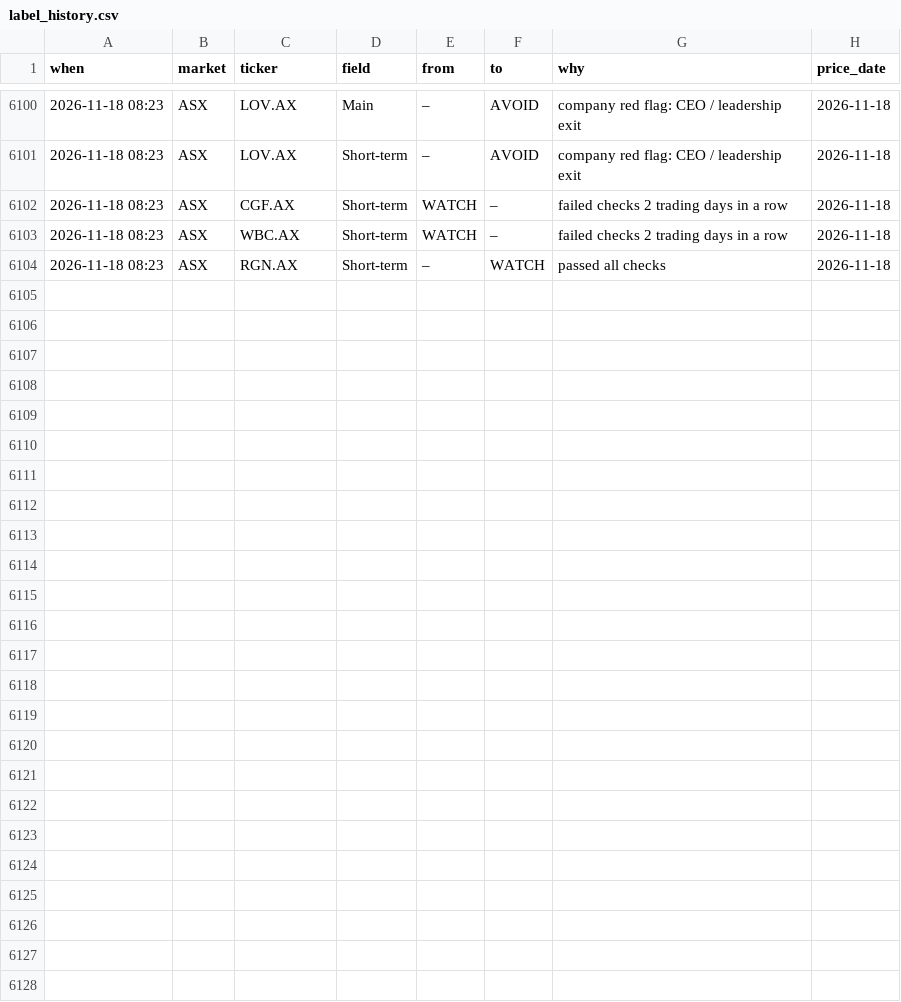
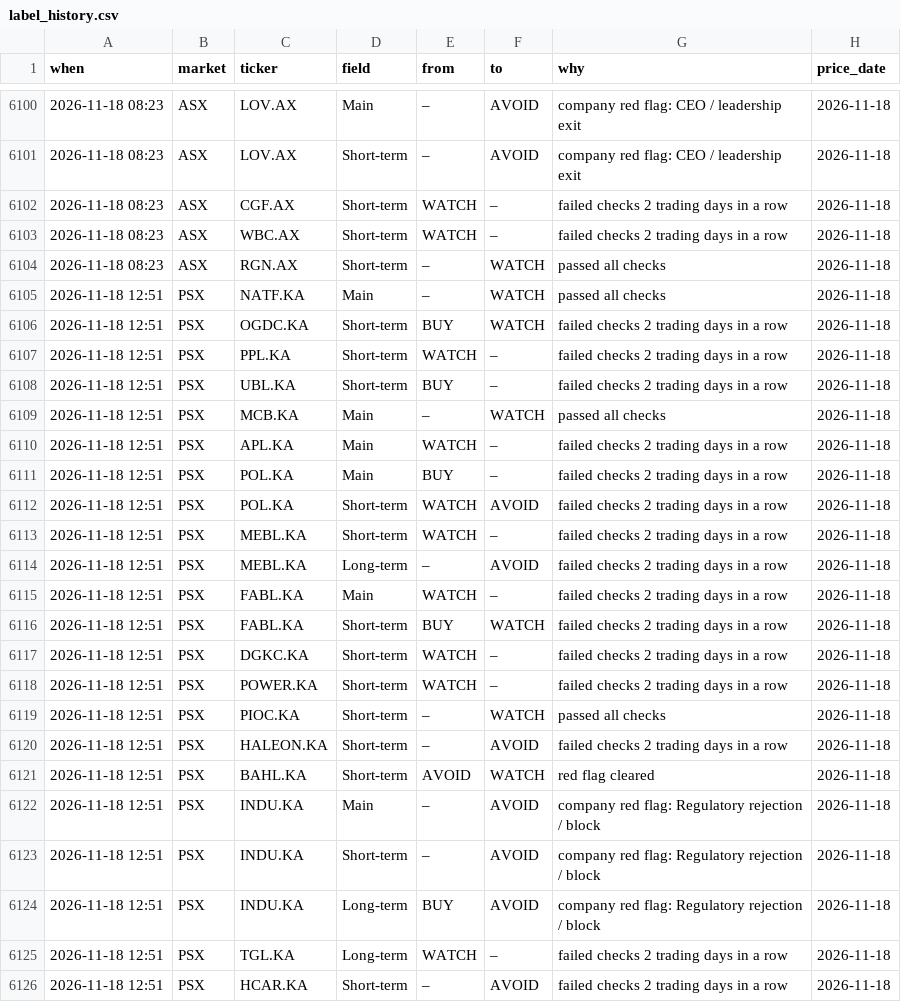
Before and after one commit to clyphor/stock-screener, a CSV file: results/label_history.csv, drawn as a sheet; only a part is shown, gaps mark what is left out.

```diff
--- a/results/label_history.csv
+++ b/results/label_history.csv
@@ -6104 +6104,23 @@ when,market,ticker,field,from,to,why,price_date
 2026-11-18 08:23,ASX,RGN.AX,Short-term,–,WATCH,passed all checks,2026-11-18
+2026-11-18 12:51,PSX,NATF.KA,Main,–,WATCH,passed all checks,2026-11-18
+2026-11-18 12:51,PSX,OGDC.KA,Short-term,BUY,WATCH,failed checks 2 trading days in a row,2026-11-18
+2026-11-18 12:51,PSX,PPL.KA,Short-term,WATCH,–,failed checks 2 trading days in a row,2026-11-18
+2026-11-18 12:51,PSX,UBL.KA,Short-term,BUY,–,failed checks 2 trading days in a row,2026-11-18
+2026-11-18 12:51,PSX,MCB.KA,Main,–,WATCH,passed all checks,2026-11-18
+2026-11-18 12:51,PSX,APL.KA,Main,WATCH,–,failed checks 2 trading days in a row,2026-11-18
+2026-11-18 12:51,PSX,POL.KA,Main,BUY,–,failed checks 2 trading days in a row,2026-11-18
+2026-11-18 12:51,PSX,POL.KA,Short-term,WATCH,AVOID,failed checks 2 trading days in a row,2026-11-18
+2026-11-18 12:51,PSX,MEBL.KA,Short-term,WATCH,–,failed checks 2 trading days in a row,2026-11-18
+2026-11-18 12:51,PSX,MEBL.KA,Long-term,–,AVOID,failed checks 2 trading days in a row,2026-11-18
+2026-11-18 12:51,PSX,FABL.KA,Main,WATCH,–,failed checks 2 trading days in a row,2026-11-18
+2026-11-18 12:51,PSX,FABL.KA,Short-term,BUY,WATCH,failed checks 2 trading days in a row,2026-11-18
+2026-11-18 12:51,PSX,DGKC.KA,Short-term,WATCH,–,failed checks 2 trading days in a row,2026-11-18
+2026-11-18 12:51,PSX,POWER.KA,Short-term,WATCH,–,failed checks 2 trading days in a row,2026-11-18
+2026-11-18 12:51,PSX,PIOC.KA,Short-term,–,WATCH,passed all checks,2026-11-18
+2026-11-18 12:51,PSX,HALEON.KA,Short-term,–,AVOID,failed checks 2 trading days in a row,2026-11-18
+2026-11-18 12:51,PSX,BAHL.KA,Short-term,AVOID,WATCH,red flag cleared,2026-11-18
+2026-11-18 12:51,PSX,INDU.KA,Main,–,AVOID,company red flag: Regulatory rejection / block,2026-11-18
+2026-11-18 12:51,PSX,INDU.KA,Short-term,–,AVOID,company red flag: Regulatory rejection / block,2026-11-18
+2026-11-18 12:51,PSX,INDU.KA,Long-term,BUY,AVOID,company red flag: Regulatory rejection / block,2026-11-18
+2026-11-18 12:51,PSX,TGL.KA,Long-term,WATCH,–,failed checks 2 trading days in a row,2026-11-18
+2026-11-18 12:51,PSX,HCAR.KA,Short-term,–,AVOID,failed checks 2 trading days in a row,2026-11-18
```
Also changed, not shown: results/label_state.csv, results/latest.csv, 3 other files.
